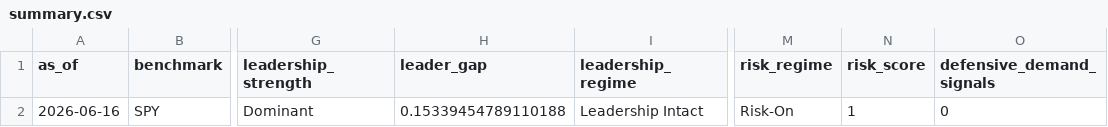
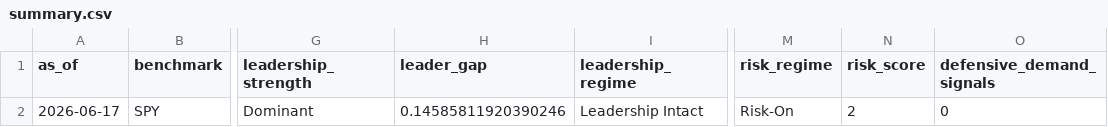
Before and after one commit to Pledge-Resupply/temp, a CSV file: marketdashboard/summary.csv, drawn as a sheet; only a part is shown, gaps mark what is left out; the diff names each change by its address in the sheet, - before the commit and + after, or states it on an @@ line.

```diff
--- a/marketdashboard/summary.csv
+++ b/marketdashboard/summary.csv
-A2 (as_of): 2026-06-16
+A2 (as_of): 2026-06-17
-H2 (leader_gap): 0.15339454789110188
+H2 (leader_gap): 0.14585811920390246
-N2 (risk_score): 1
+N2 (risk_score): 2
```
Also changed, not shown: marketdashboard/deteriorating_groups.csv, marketdashboard/equity_leadership.csv, 3 other files.
